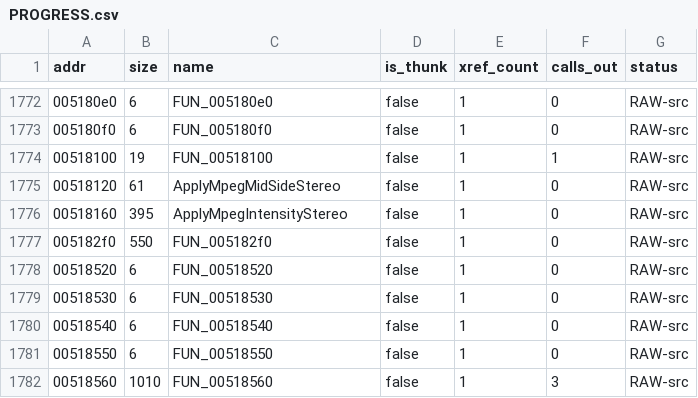
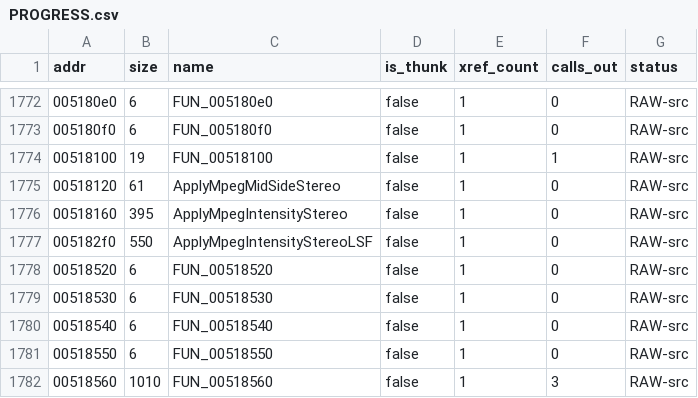
Before and after one commit to colemancda/GunBound-Decomp, a CSV file: PROGRESS.csv, drawn as a sheet; only a part is shown, gaps mark what is left out.

Commit message:
Name FUN_005182f0 ApplyMpegIntensityStereoLSF.
Intensity stereo for the MPEG-2 LSF path. The name rests on evidence from outside the body: LIKELY. Called from DecodeMpegLayerIIIGranule when DAT_005aba2c != 0 and DAT_005ae34c == 0, the LSF alternative to ApplyMpegIntensityStereo; same arguments plus one extra table argument (&DAT_005ae7b0) before the trailing DAT_005ae348.

```diff
--- a/PROGRESS.csv
+++ b/PROGRESS.csv
@@ -1776,3 +1776,3 @@ addr,size,name,is_thunk,xref_count,calls_out,status
 00518160,395,ApplyMpegIntensityStereo,false,1,0,RAW-src
-005182f0,550,FUN_005182f0,false,1,0,RAW-src
+005182f0,550,ApplyMpegIntensityStereoLSF,false,1,0,RAW-src
 00518520,6,FUN_00518520,false,1,0,RAW-src
```
Also changed, not shown: 4 other files.
